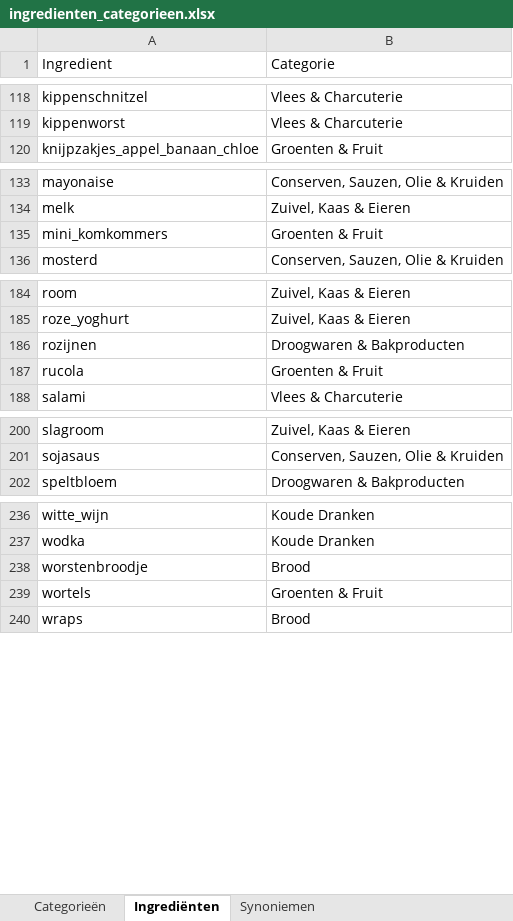
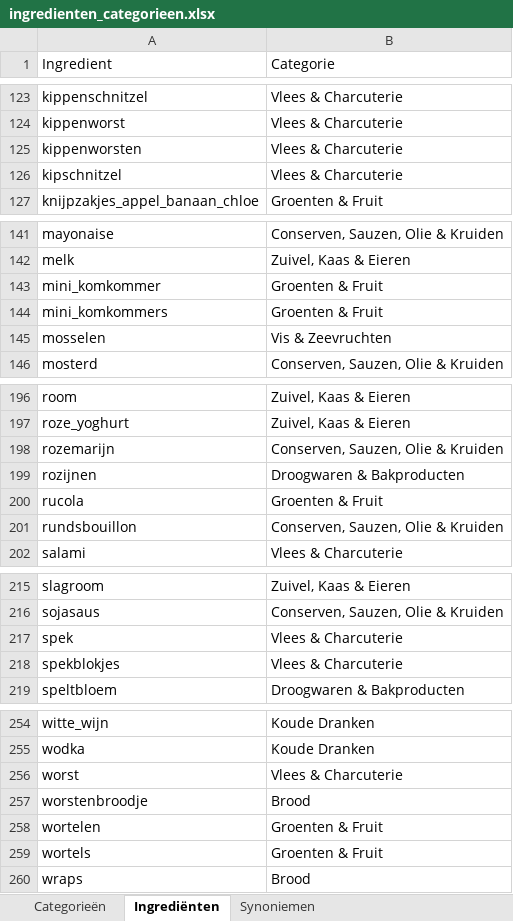
Before and after one commit to kristoflesaffre/ShoppingList, an Excel workbook: public/images/items/ingredienten_categorieen.xlsx, sheet Ingrediënten, drawn as a sheet; only a part is shown, gaps mark what is left out; values as stored, in another font and other column widths than the file's, no cell formats; the diff covers the shown part only; the diff names each change by its address in the sheet, - before the commit and + after, or states it on an @@ line.

```diff
--- a/public/images/items/ingredienten_categorieen.xlsx (sheet Ingrediënten)
+++ b/public/images/items/ingredienten_categorieen.xlsx (sheet Ingrediënten)
+row 125: kippenworsten | Vlees & Charcuterie
+row 126: kipschnitzel | Vlees & Charcuterie
+row 143: mini_komkommer | Groenten & Fruit
+row 145: mosselen | Vis & Zeevruchten
+row 198: rozemarijn | Conserven, Sauzen, Olie & Kruiden
+row 201: rundsbouillon | Conserven, Sauzen, Olie & Kruiden
+row 217: spek | Vlees & Charcuterie
+row 218: spekblokjes | Vlees & Charcuterie
+row 256: worst | Vlees & Charcuterie
+row 258: wortelen | Groenten & Fruit
```
Also changed, not shown: 10 added rows and 1 moved row elsewhere in this sheet, sheet Synoniemen, cell formats, 1 other file.
